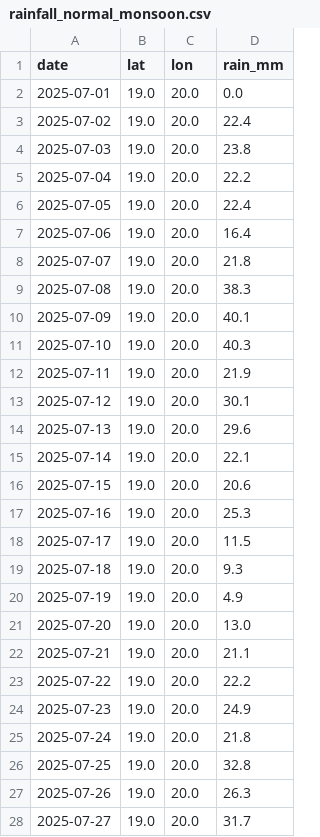
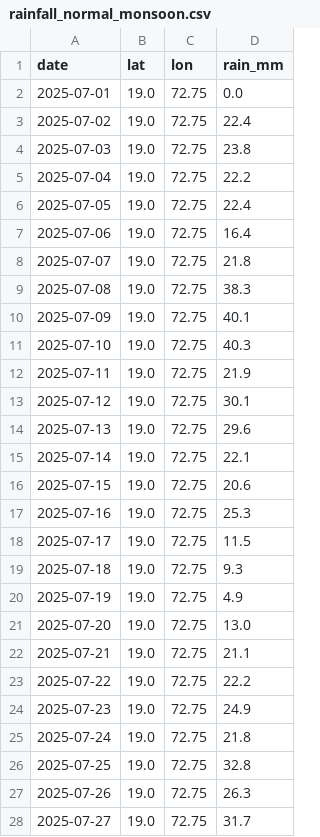
Before and after one commit to Yash-gif-pixel/Momentum, a CSV file: data/climate/rainfall_normal_monsoon.csv, drawn as a sheet; only a part is shown; the diff covers the shown part only.

```diff
--- a/data/climate/rainfall_normal_monsoon.csv
+++ b/data/climate/rainfall_normal_monsoon.csv
@@ -1,28 +1,28 @@
 date,lat,lon,rain_mm
-2025-07-01,19.0,20.0,0.0
-2025-07-02,19.0,20.0,22.4
-2025-07-03,19.0,20.0,23.8
-2025-07-04,19.0,20.0,22.2
-2025-07-05,19.0,20.0,22.4
-2025-07-06,19.0,20.0,16.4
-2025-07-07,19.0,20.0,21.8
-2025-07-08,19.0,20.0,38.3
-2025-07-09,19.0,20.0,40.1
-2025-07-10,19.0,20.0,40.3
-2025-07-11,19.0,20.0,21.9
-2025-07-12,19.0,20.0,30.1
-2025-07-13,19.0,20.0,29.6
-2025-07-14,19.0,20.0,22.1
-2025-07-15,19.0,20.0,20.6
-2025-07-16,19.0,20.0,25.3
-2025-07-17,19.0,20.0,11.5
-2025-07-18,19.0,20.0,9.3
-2025-07-19,19.0,20.0,4.9
-2025-07-20,19.0,20.0,13.0
-2025-07-21,19.0,20.0,21.1
-2025-07-22,19.0,20.0,22.2
-2025-07-23,19.0,20.0,24.9
-2025-07-24,19.0,20.0,21.8
-2025-07-25,19.0,20.0,32.8
-2025-07-26,19.0,20.0,26.3
-2025-07-27,19.0,20.0,31.7
+2025-07-01,19.0,72.75,0.0
+2025-07-02,19.0,72.75,22.4
+2025-07-03,19.0,72.75,23.8
+2025-07-04,19.0,72.75,22.2
+2025-07-05,19.0,72.75,22.4
+2025-07-06,19.0,72.75,16.4
+2025-07-07,19.0,72.75,21.8
+2025-07-08,19.0,72.75,38.3
+2025-07-09,19.0,72.75,40.1
+2025-07-10,19.0,72.75,40.3
+2025-07-11,19.0,72.75,21.9
+2025-07-12,19.0,72.75,30.1
+2025-07-13,19.0,72.75,29.6
+2025-07-14,19.0,72.75,22.1
+2025-07-15,19.0,72.75,20.6
+2025-07-16,19.0,72.75,25.3
+2025-07-17,19.0,72.75,11.5
+2025-07-18,19.0,72.75,9.3
+2025-07-19,19.0,72.75,4.9
+2025-07-20,19.0,72.75,13.0
+2025-07-21,19.0,72.75,21.1
+2025-07-22,19.0,72.75,22.2
+2025-07-23,19.0,72.75,24.9
+2025-07-24,19.0,72.75,21.8
+2025-07-25,19.0,72.75,32.8
+2025-07-26,19.0,72.75,26.3
+2025-07-27,19.0,72.75,31.7
```
Also changed, not shown: 3 edited cells elsewhere in this file, data/climate/rainfall_flash_flood.csv, data/climate/rainfall_heavy_rain_week.csv, 4 other files.
